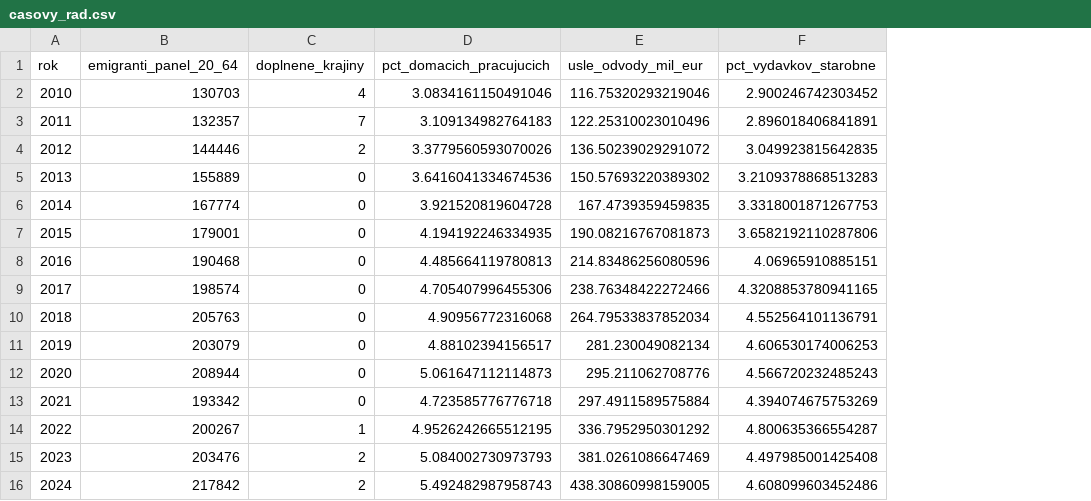
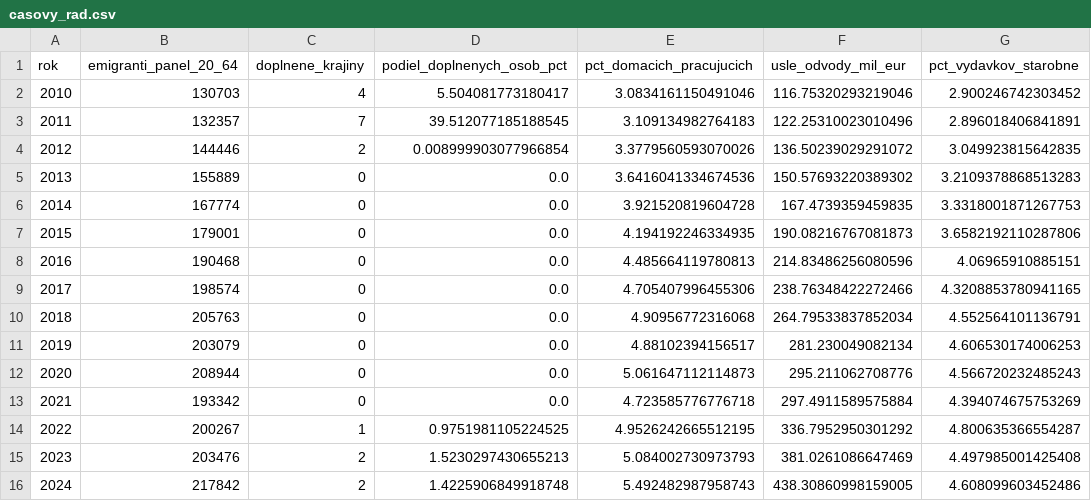
Before and after one commit to chatpall/sk-pension-emigration, a CSV file: src/vystup/casovy_rad.csv, drawn as a sheet; the diff names each change by its address in the sheet, - before the commit and + after, or states it on an @@ line.

```diff
--- a/src/vystup/casovy_rad.csv
+++ b/src/vystup/casovy_rad.csv
+column D (podiel_doplnenych_osob_pct), rows 2-16: 5.504081773180417 | 39.512077185188545 | 0.008999903077966854 | 0.0 | 0.0 | 0.0 | 0.0 | 0.0 | 0.0 | 0.0 | 0.0 | 0.0 | 0.9751981105224525 | 1.5230297430655213 | 1.4225906849918748
```
Also changed, not shown: src/vystup/slovnik_dat.csv, 8 other files.
